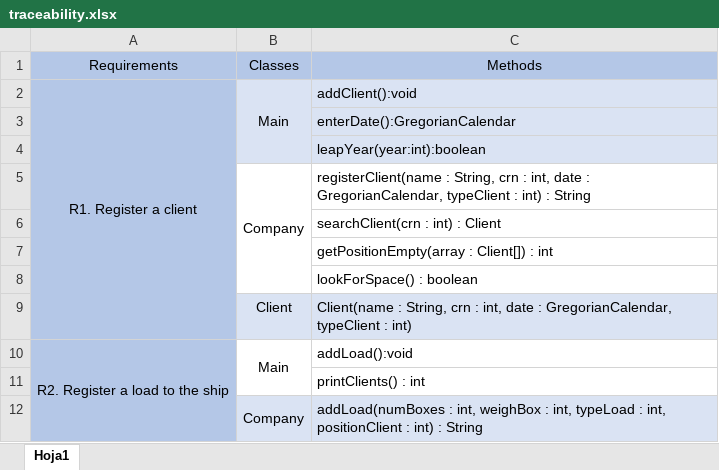
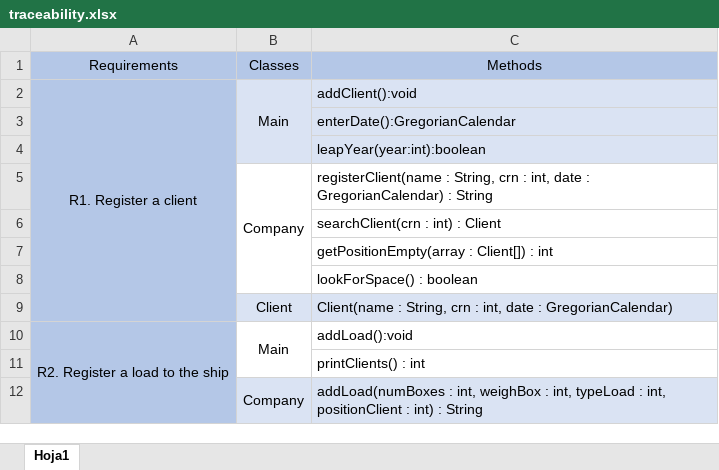
Before and after one commit to Juan-dev123/Lab2, an Excel workbook: docs/traceability.xlsx, sheet Hoja1, drawn as a sheet; only a part is shown; values as stored, in another font and other column widths than the file's, no borders; the diff names each change by its address in the sheet, - before the commit and + after, or states it on an @@ line.

```diff
--- a/docs/traceability.xlsx (sheet Hoja1)
+++ b/docs/traceability.xlsx (sheet Hoja1)
-C5: …date : GregorianCalendar, typeClient : int) : String
+C5: …date : GregorianCalendar) : String
-C9: …date : GregorianCalendar, typeClient : int)
+C9: …date : GregorianCalendar)
```
Also changed, not shown: 41 other files.
